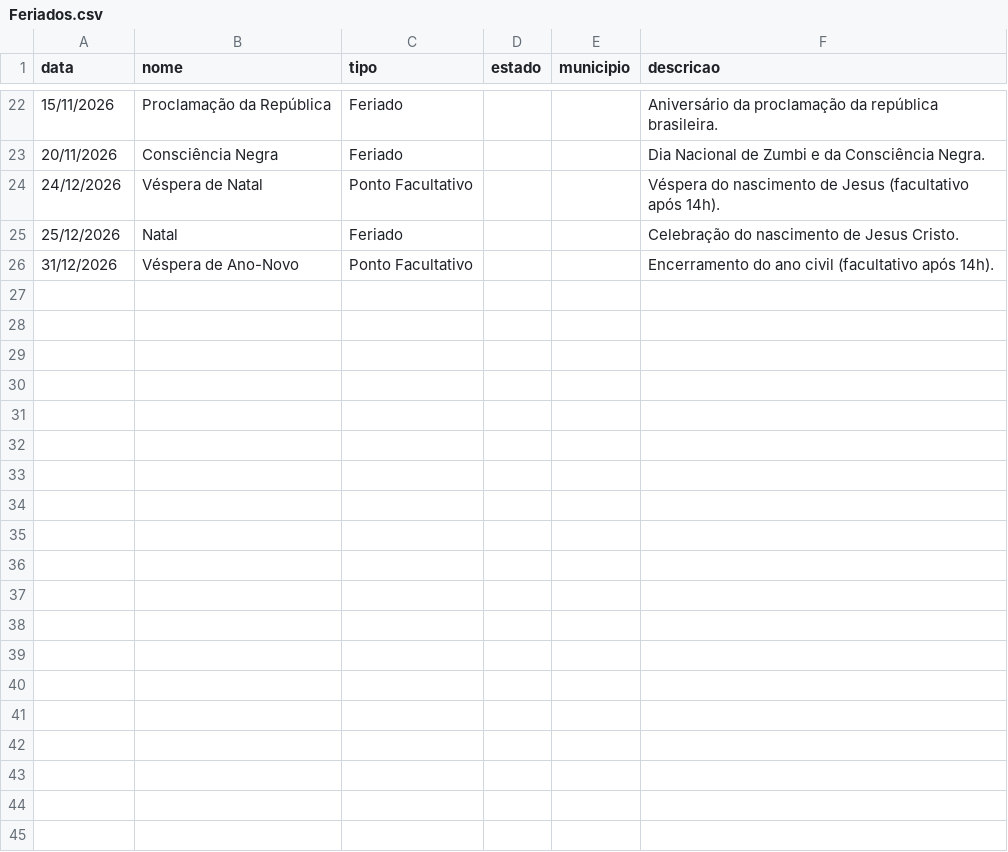
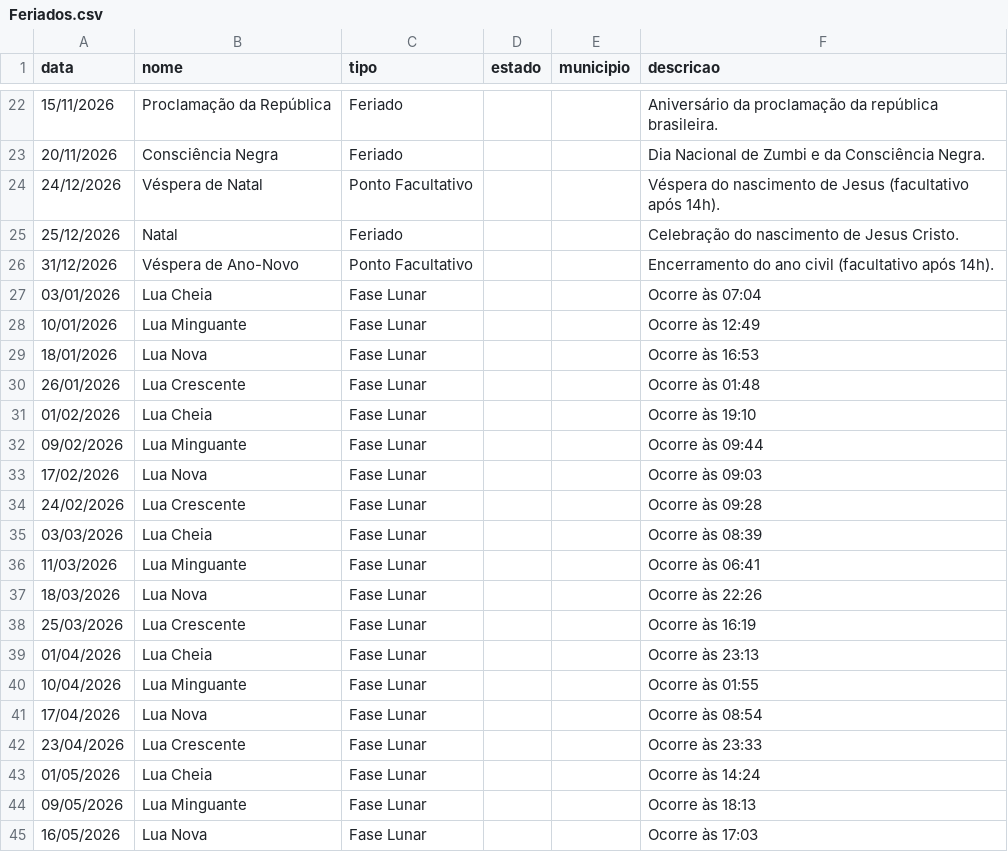
Before and after one commit to rnanalista-max/Feriados, a CSV file: Feriados.csv, drawn as a sheet; only a part is shown, gaps mark what is left out; the diff covers the shown part only.

Commit message:
Update Feriados.csv
Adicionado as fase da lua para o ano 2026

```diff
--- a/Feriados.csv
+++ b/Feriados.csv
@@ -26 +26,20 @@ data,nome,tipo,estado,municipio,descricao
 31/12/2026,Véspera de Ano-Novo,Ponto Facultativo,,,Encerramento do ano civil (facultativo após 14h).
+03/01/2026,Lua Cheia,Fase Lunar,,,Ocorre às 07:04
+10/01/2026,Lua Minguante,Fase Lunar,,,Ocorre às 12:49
+18/01/2026,Lua Nova,Fase Lunar,,,Ocorre às 16:53
+26/01/2026,Lua Crescente,Fase Lunar,,,Ocorre às 01:48
+01/02/2026,Lua Cheia,Fase Lunar,,,Ocorre às 19:10
+09/02/2026,Lua Minguante,Fase Lunar,,,Ocorre às 09:44
+17/02/2026,Lua Nova,Fase Lunar,,,Ocorre às 09:03
+24/02/2026,Lua Crescente,Fase Lunar,,,Ocorre às 09:28
+03/03/2026,Lua Cheia,Fase Lunar,,,Ocorre às 08:39
+11/03/2026,Lua Minguante,Fase Lunar,,,Ocorre às 06:41
+18/03/2026,Lua Nova,Fase Lunar,,,Ocorre às 22:26
+25/03/2026,Lua Crescente,Fase Lunar,,,Ocorre às 16:19
+01/04/2026,Lua Cheia,Fase Lunar,,,Ocorre às 23:13
+10/04/2026,Lua Minguante,Fase Lunar,,,Ocorre às 01:55
+17/04/2026,Lua Nova,Fase Lunar,,,Ocorre às 08:54
+23/04/2026,Lua Crescente,Fase Lunar,,,Ocorre às 23:33
+01/05/2026,Lua Cheia,Fase Lunar,,,Ocorre às 14:24
+09/05/2026,Lua Minguante,Fase Lunar,,,Ocorre às 18:13
+16/05/2026,Lua Nova,Fase Lunar,,,Ocorre às 17:03
```
Also changed, not shown: 31 added rows elsewhere in this file.
